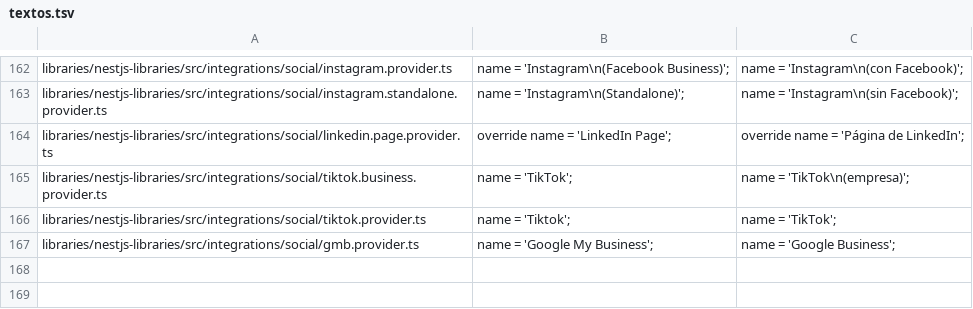
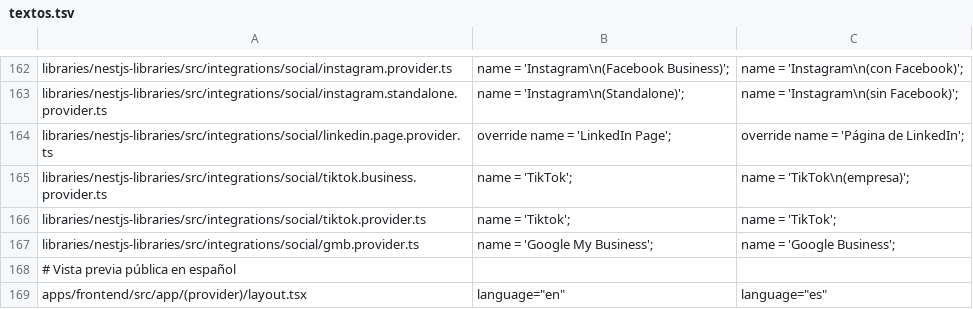
Before and after one commit to Aridio/dimelo-redes, a TSV file: marca/textos.tsv, drawn as a sheet; only a part is shown, gaps mark what is left out; the diff names each change by its address in the sheet, - before the commit and + after, or states it on an @@ line.

```diff
--- a/marca/textos.tsv
+++ b/marca/textos.tsv
+row 168: # Vista previa pública en español
+row 169: apps/frontend/src/app/(provider)/layout.tsx | language="en" | language="es"
```
Also changed, not shown: 2 other files.
